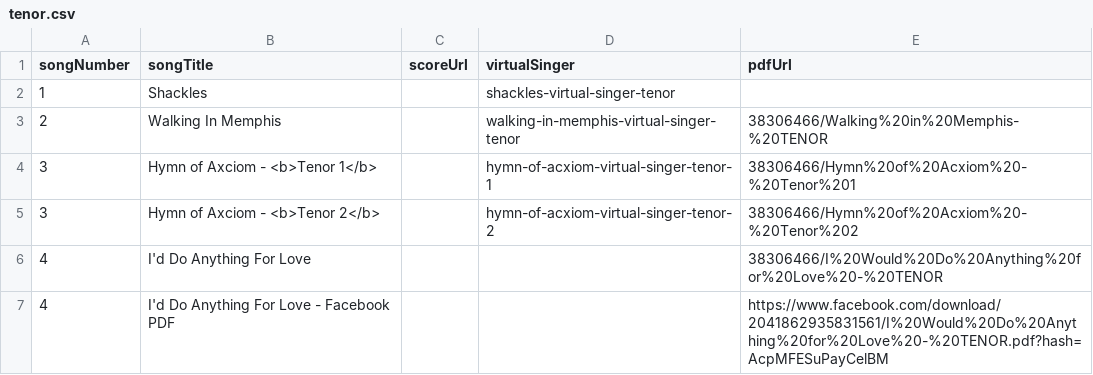
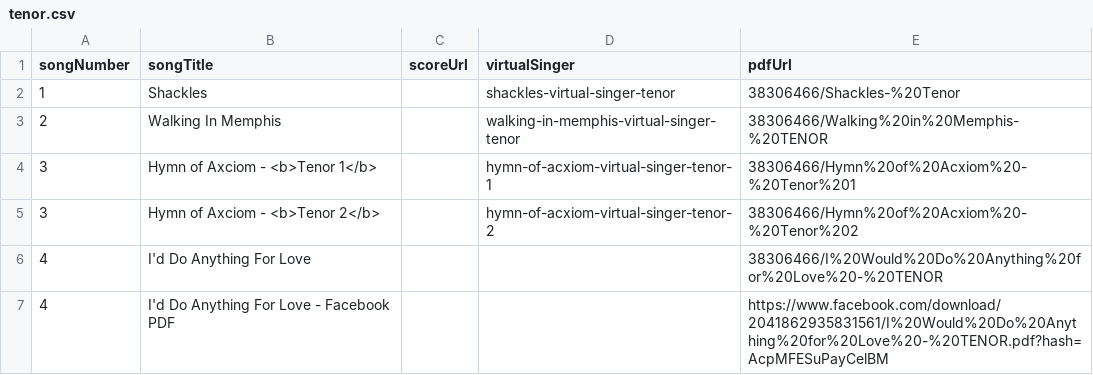
Before and after one commit to newchoir/newchoir.github.io, a CSV file: training/tenor.csv, drawn as a sheet.

Commit message:
Update tenor.csv

```diff
--- a/training/tenor.csv
+++ b/training/tenor.csv
@@ -1,3 +1,3 @@
 songNumber,songTitle,scoreUrl,virtualSinger,pdfUrl
-1,Shackles,,shackles-virtual-singer-tenor,
+1,Shackles,,shackles-virtual-singer-tenor,38306466/Shackles-%20Tenor
 2,Walking In Memphis,,walking-in-memphis-virtual-singer-tenor,38306466/Walking%20in%20Memphis-%20TENOR
```
